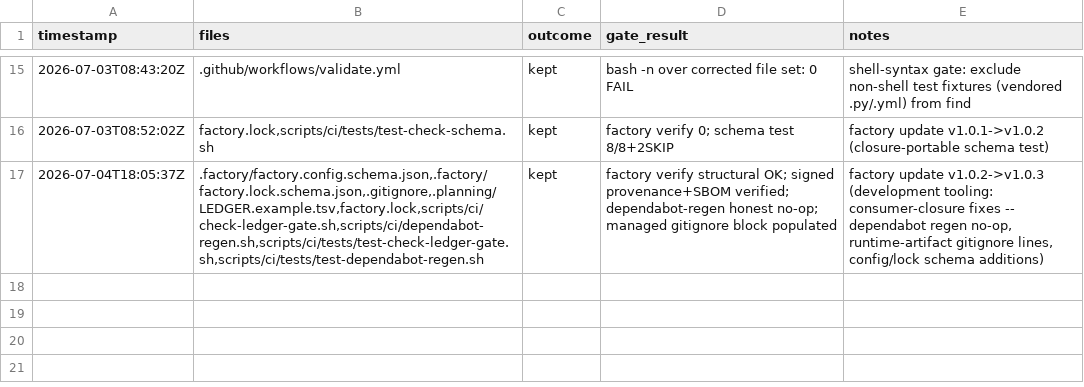
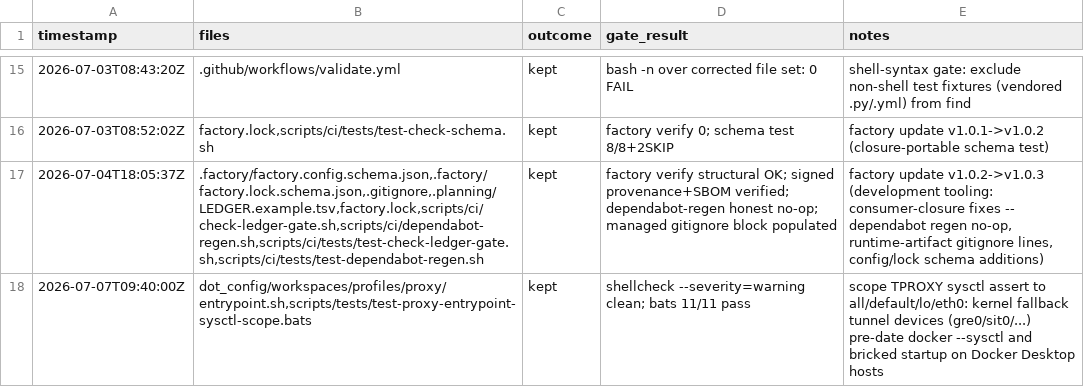
Before and after one commit to rtxnik/dotfiles, a TSV file: .planning/LEDGER.tsv, drawn as a sheet; only a part is shown, gaps mark what is left out.

Commit message:
fix(proxy): assert TPROXY sysctls only on datapath interfaces
Kernel fallback tunnel devices (gre0, sit0, tunl0, erspan0, ...) are
auto-created in every netns on hosts with tunnel modules loaded (Docker
Desktop VMs) before docker applies --sysctl, so conf.default never
reaches them. The per-interface glob assert then fails closed and the
proxy crash-loops at startup, while CI runners (no tunnel modules) stay
green. Scope the assert to the interfaces the datapath actually uses
(all/default/lo/eth0); keep the best-effort writes global and silence
their EROFS noise by ordering the stderr redirect first.

```diff
--- a/.planning/LEDGER.tsv
+++ b/.planning/LEDGER.tsv
@@ -17 +17,2 @@ timestamp	files	outcome	gate_result	notes
 2026-07-04T18:05:37Z	.factory/factory.config.schema.json,.factory/factory.lock.schema.json,.gitignore,.planning/LEDGER.example.tsv,factory.lock,scripts/ci/check-ledger-gate.sh,scripts/ci/dependabot-regen.sh,scripts/ci/tests/test-check-ledger-gate.sh,scripts/ci/tests/test-dependabot-regen.sh	kept	factory verify structural OK; signed provenance+SBOM verified; dependabot-regen honest no-op; managed gitignore block populated	factory update v1.0.2->v1.0.3 (development tooling: consumer-closure fixes -- dependabot regen no-op, runtime-artifact gitignore lines, config/lock schema additions)
+2026-07-07T09:40:00Z	dot_config/workspaces/profiles/proxy/entrypoint.sh,scripts/tests/test-proxy-entrypoint-sysctl-scope.bats	kept	shellcheck --severity=warning clean; bats 11/11 pass	scope TPROXY sysctl assert to all/default/lo/eth0: kernel fallback tunnel devices (gre0/sit0/...) pre-date docker --sysctl and bricked startup on Docker Desktop hosts
```
Also changed, not shown: 2 other files.
